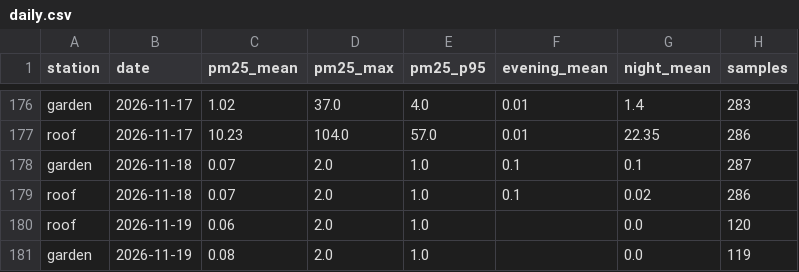
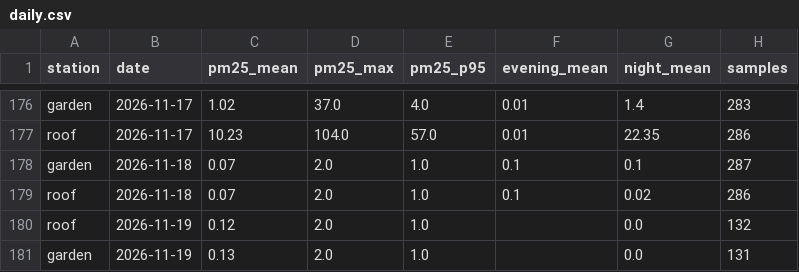
Before and after one commit to TheSpartan1980/aber-valley-air, a CSV file: data/daily.csv, drawn as a sheet; only a part is shown, gaps mark what is left out.

```diff
--- a/data/daily.csv
+++ b/data/daily.csv
@@ -179,3 +179,3 @@ garden,2026-11-18,0.07,2.0,1.0,0.1,0.1,287
 roof,2026-11-18,0.07,2.0,1.0,0.1,0.02,286
-roof,2026-11-19,0.06,2.0,1.0,,0.0,120
-garden,2026-11-19,0.08,2.0,1.0,,0.0,119
+roof,2026-11-19,0.12,2.0,1.0,,0.0,132
+garden,2026-11-19,0.13,2.0,1.0,,0.0,131
```
Also changed, not shown: data/recent.csv, 3 other files.
